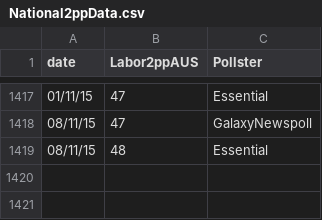
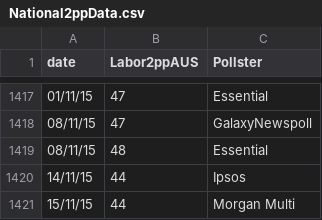
Before and after one commit to PhantomTrend/ptcode, a CSV file: PollingData/National2ppData.csv, drawn as a sheet; only a part is shown, gaps mark what is left out.

```diff
--- a/PollingData/National2ppData.csv
+++ b/PollingData/National2ppData.csv
@@ -1419 +1419,3 @@ date,Labor2ppAUS,Pollster
 08/11/15,48,Essential
+14/11/15,44,Ipsos
+15/11/15,44,Morgan Multi
```
Also changed, not shown: PollingData/NationalData.csv, PollingData/PollingURLs.csv.
